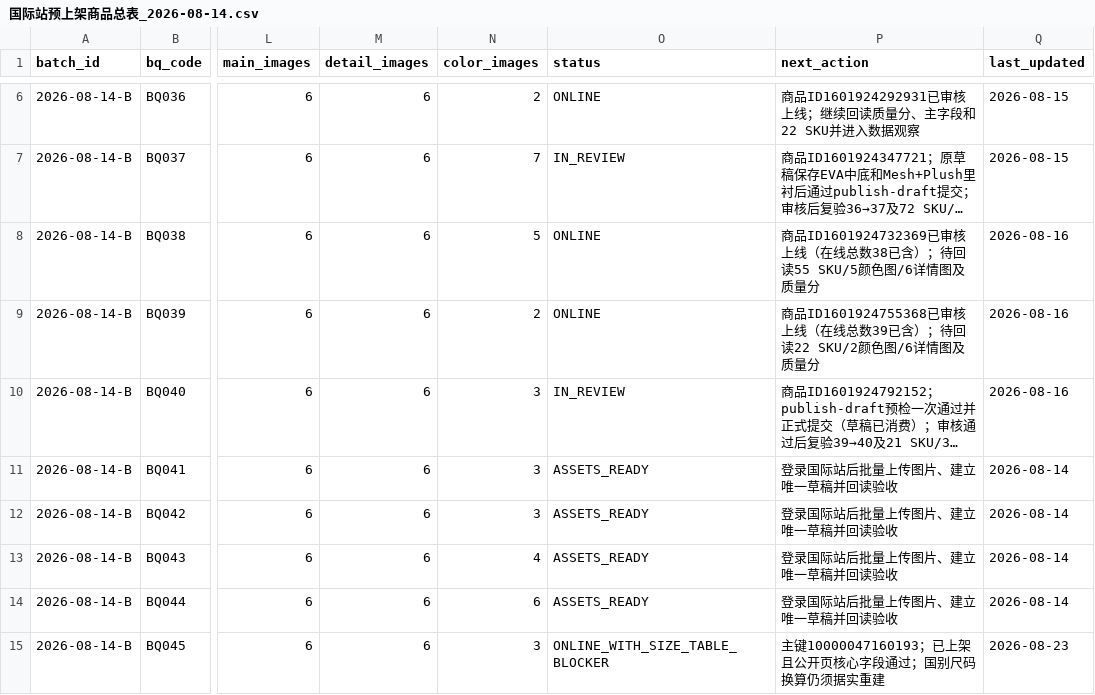
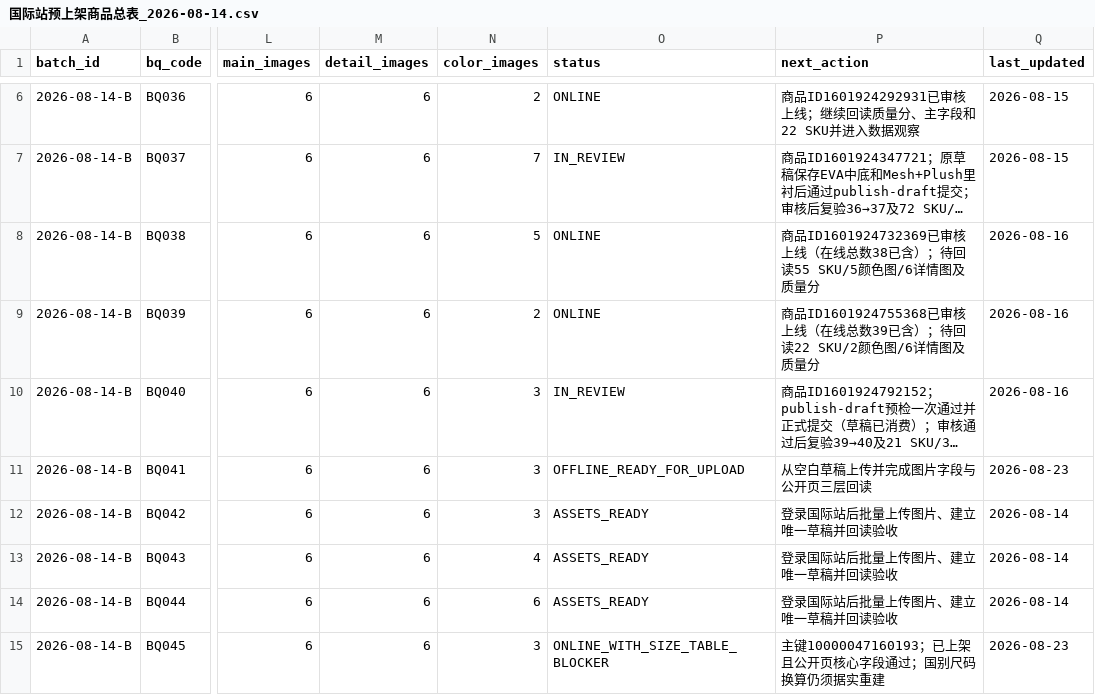
Before and after one commit to 421345308/beiqiang-cross-border-operations, a CSV file: 02_Alibaba运营/05_扩品工程/数据/国际站预上架商品总表_2026-08-14.csv, drawn as a sheet; only a part is shown, gaps mark what is left out; long unchanged cells end in …; the diff names each change by its address in the sheet, - before the commit and + after, or states it on an @@ line.

```diff
--- a/02_Alibaba运营/05_扩品工程/数据/国际站预上架商品总表_2026-08-14.csv
+++ b/02_Alibaba运营/05_扩品工程/数据/国际站预上架商品总表_2026-08-14.csv
-O11 (status): ASSETS_READY
+O11 (status): OFFLINE_READY_FOR_UPLOAD
-P11 (next_action): 登录国际站后批量上传图片、建立唯一草稿并回读验收
+P11 (next_action): 从空白草稿上传并完成图片字段与公开页三层回读
-Q11 (last_updated): 2026-08-14
+Q11 (last_updated): 2026-08-23
```
Also changed, not shown: 02_Alibaba运营/05_扩品工程/数据/扩品批次台账.csv, 1 other file.
